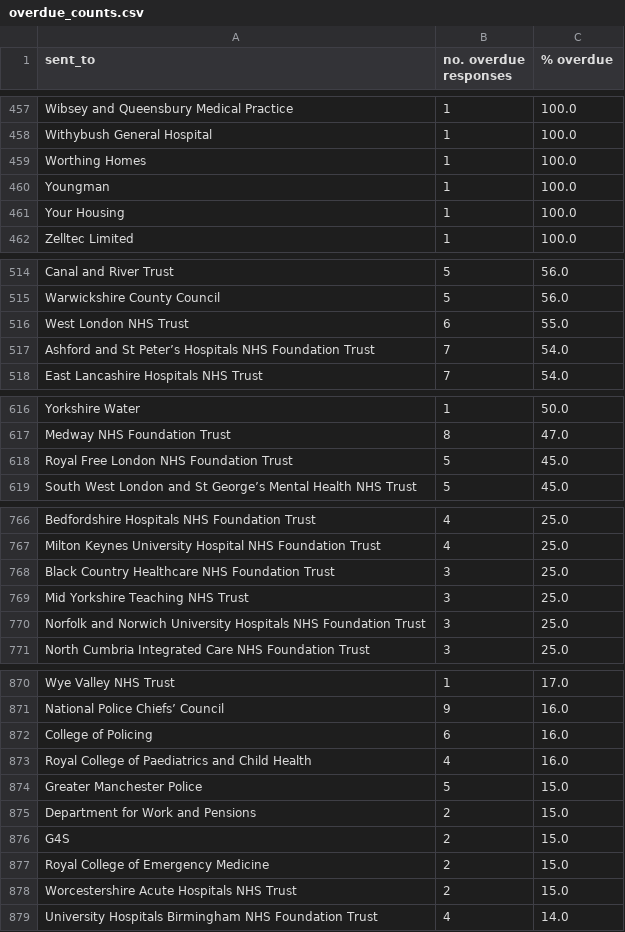
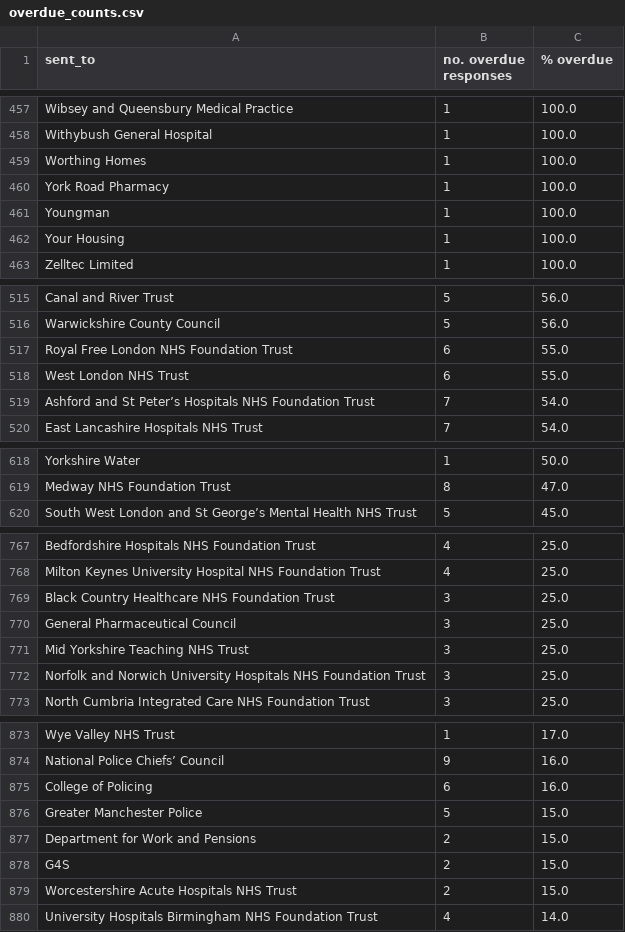
Before and after one commit to georgiarichards/preventabledeathstracker, a CSV file: src/analyse/counts/data/sent/reg28_by_status/counts/overdue_counts.csv, drawn as a sheet; only a part is shown, gaps mark what is left out; removed rows and columns are numbered as before the commit, all else as after; the diff covers the shown part only; the diff names each change by its address in the sheet, - before the commit and + after, or states it on an @@ line.

```diff
--- a/src/analyse/counts/data/sent/reg28_by_status/counts/overdue_counts.csv
+++ b/src/analyse/counts/data/sent/reg28_by_status/counts/overdue_counts.csv
+row 460: York Road Pharmacy | 1 | 100.0
+row 517: Royal Free London NHS Foundation Trust | 6 | 55.0
-row 618: Royal Free London NHS Foundation Trust | 5 | 45.0
+row 770: General Pharmaceutical Council | 3 | 25.0
-row 873: Royal College of Paediatrics and Child Health | 4 | 16.0
-row 877: Royal College of Emergency Medicine | 2 | 15.0
```
Also changed, not shown: 2 added rows and 1 removed row elsewhere in this file, src/analyse/counts/data/sent/reg28_by_status/counts/pending_counts.csv, src/analyse/counts/data/sent/reg28_by_status/counts/top30/top_30_pending_counts.csv, 24 other files.
